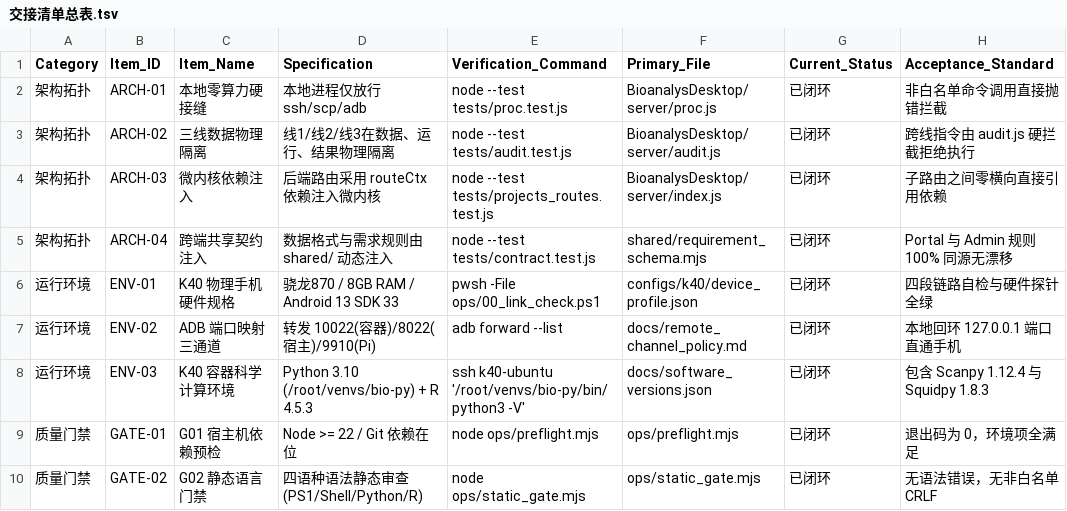
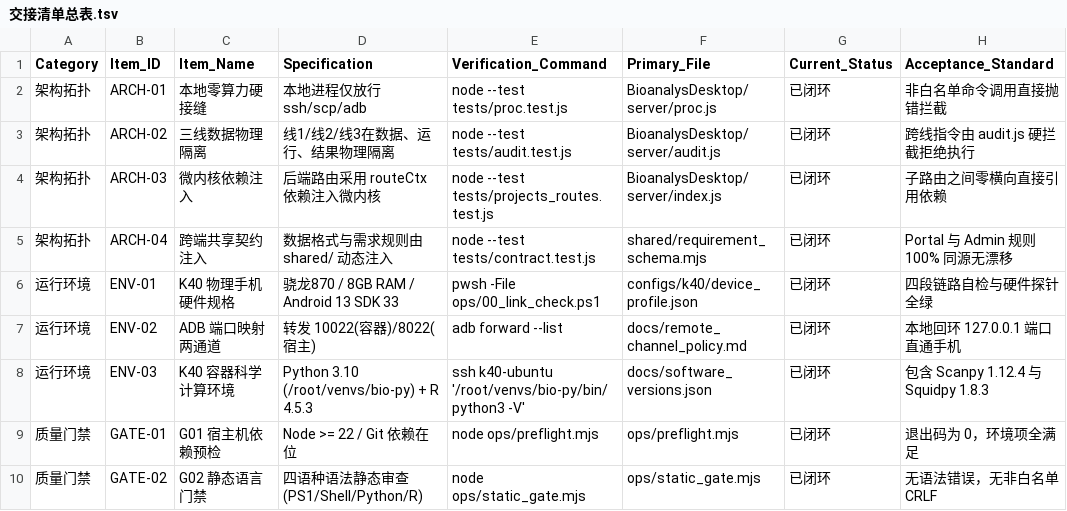
Before and after one commit to liubarryteb12/ai-bio-workbench, a TSV file: 交接清单/交接清单总表.tsv, drawn as a sheet; only a part is shown.

```diff
--- a/交接清单/交接清单总表.tsv
+++ b/交接清单/交接清单总表.tsv
@@ -6,3 +6,3 @@ Category	Item_ID	Item_Name	Specification	Verification_Command	Primary_File	Curre
 运行环境	ENV-01	K40 物理手机硬件规格	骁龙870 / 8GB RAM / Android 13 SDK 33	pwsh -File ops/00_link_check.ps1	configs/k40/device_profile.json	已闭环	四段链路自检与硬件探针全绿
-运行环境	ENV-02	ADB 端口映射三通道	转发 10022(容器)/8022(宿主)/9910(Pi)	adb forward --list	docs/remote_channel_policy.md	已闭环	本地回环 127.0.0.1 端口直通手机
+运行环境	ENV-02	ADB 端口映射两通道	转发 10022(容器)/8022(宿主)	adb forward --list	docs/remote_channel_policy.md	已闭环	本地回环 127.0.0.1 端口直通手机
 运行环境	ENV-03	K40 容器科学计算环境	Python 3.10 (/root/venvs/bio-py) + R 4.5.3	ssh k40-ubuntu '/root/venvs/bio-py/bin/python3 -V'	docs/software_versions.json	已闭环	包含 Scanpy 1.12.4 与 Squidpy 1.8.3
```
Also changed, not shown: 16 other files.
